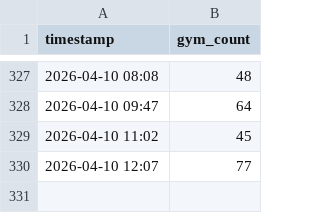
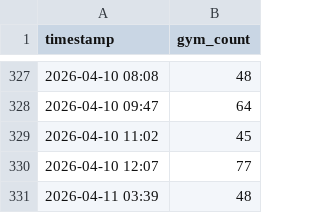
Before and after one commit to yinyuan212/ncu-gym-tracker, a CSV file: data.csv, drawn as a sheet; only a part is shown, gaps mark what is left out.

Commit message:
Update gym data

```diff
--- a/data.csv
+++ b/data.csv
@@ -330 +330,2 @@ timestamp,gym_count
 2026-04-10 12:07,77
+2026-04-11 03:39,48
```
